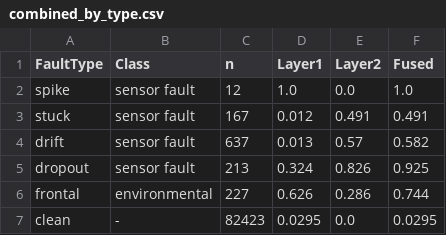
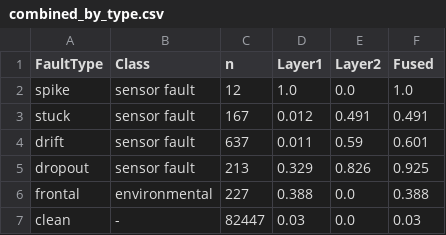
Before and after one commit to srnkaiser/IoT-Weather-Station, a CSV file: results/combined_by_type.csv, drawn as a sheet.

```diff
--- a/results/combined_by_type.csv
+++ b/results/combined_by_type.csv
@@ -3,5 +3,5 @@ spike,sensor fault,12,1.0,0.0,1.0
 stuck,sensor fault,167,0.012,0.491,0.491
-drift,sensor fault,637,0.013,0.57,0.582
-dropout,sensor fault,213,0.324,0.826,0.925
-frontal,environmental,227,0.626,0.286,0.744
-clean,-,82423,0.0295,0.0,0.0295
+drift,sensor fault,637,0.011,0.59,0.601
+dropout,sensor fault,213,0.329,0.826,0.925
+frontal,environmental,227,0.388,0.0,0.388
+clean,-,82447,0.03,0.0,0.03
```
Also changed, not shown: results/forecast_metrics.csv, 43 other files.
